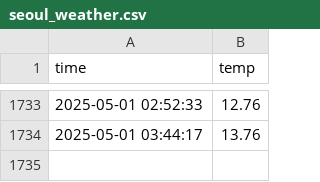
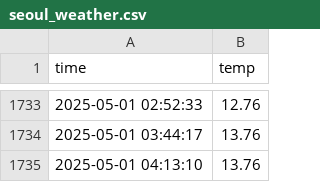
Before and after one commit to sundaah/seoul_weather_5m, a CSV file: seoul_weather.csv, drawn as a sheet; only a part is shown, gaps mark what is left out.

```diff
--- a/seoul_weather.csv
+++ b/seoul_weather.csv
@@ -1734 +1734,2 @@ time,temp
 2025-05-01 03:44:17,13.76
+2025-05-01 04:13:10,13.76
```
